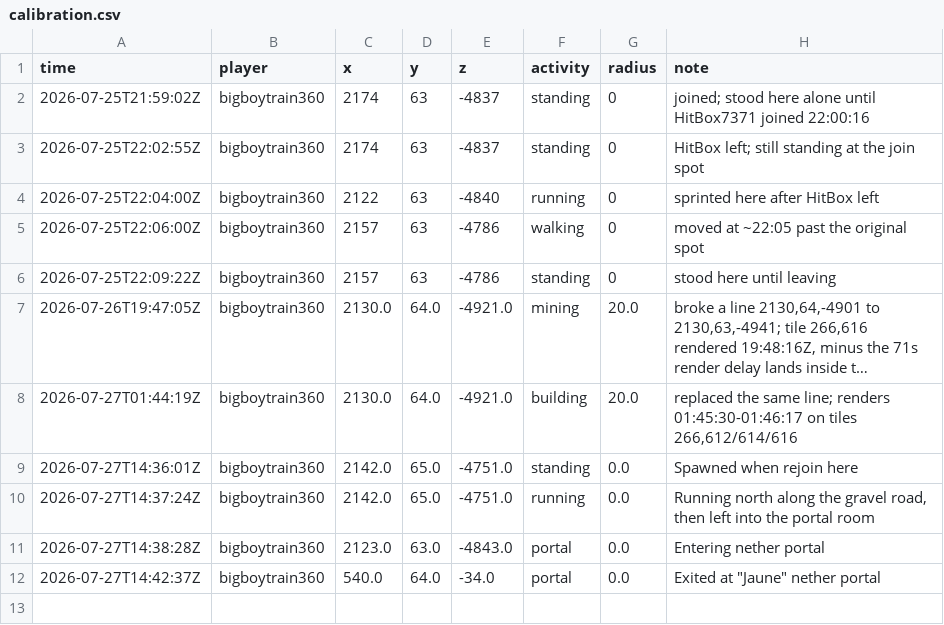
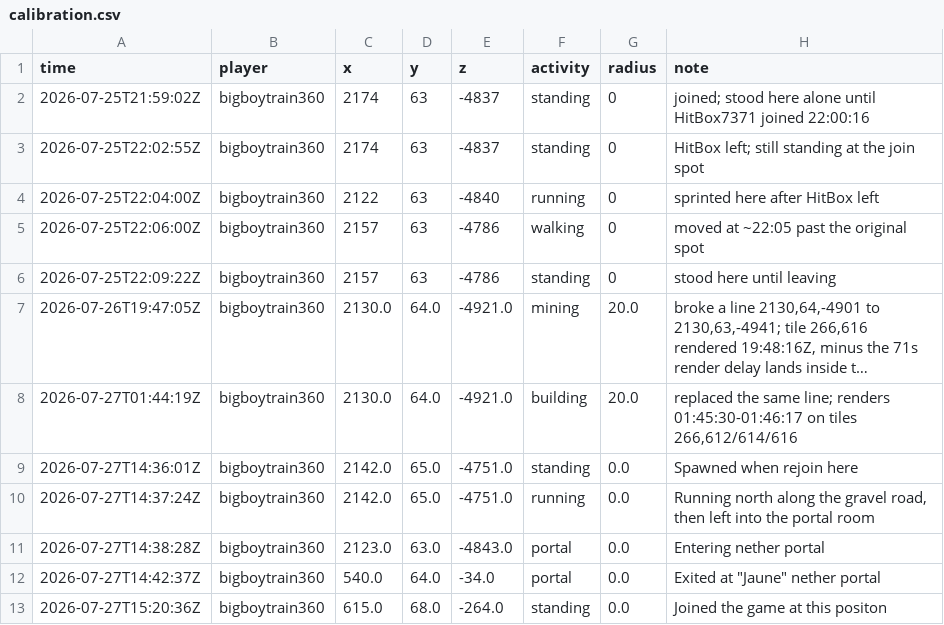
Before and after one commit to bigbarbecuetime/DynmapBlockMonitor, a CSV file: tracker/calibration/calibration.csv, drawn as a sheet; long unchanged cells end in …; the diff names each change by its address in the sheet, - before the commit and + after, or states it on an @@ line.

```diff
--- a/tracker/calibration/calibration.csv
+++ b/tracker/calibration/calibration.csv
+row 13: 2026-07-27T15:20:36Z | bigboytrain360 | 615.0 | 68.0 | -264.0 | standing | 0.0 | Joined the game at this positon
```
Also changed, not shown: 3 other files.
